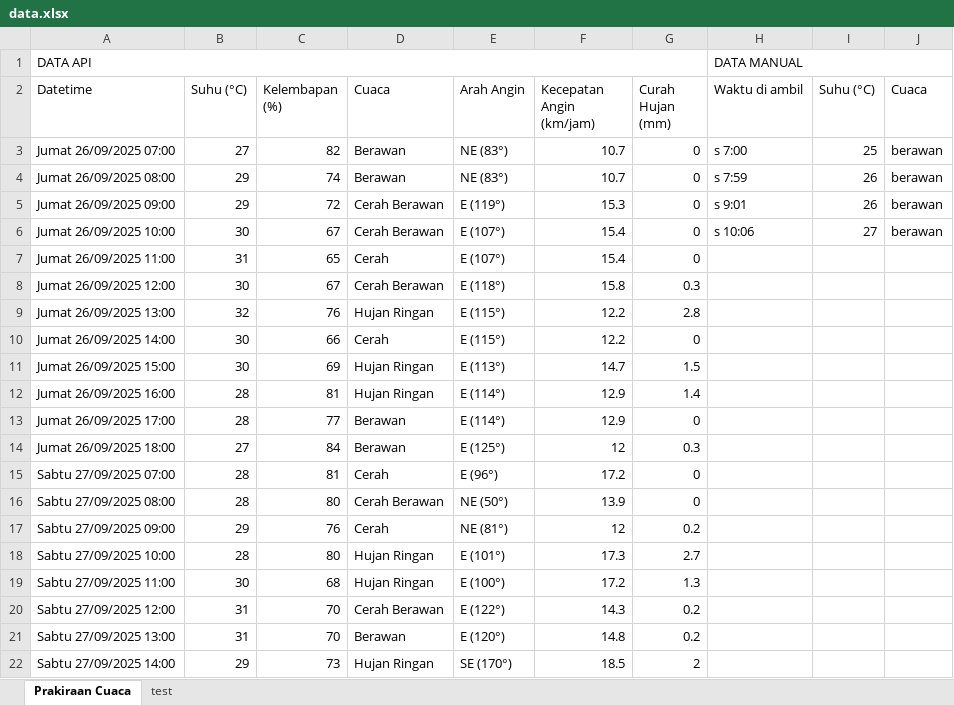
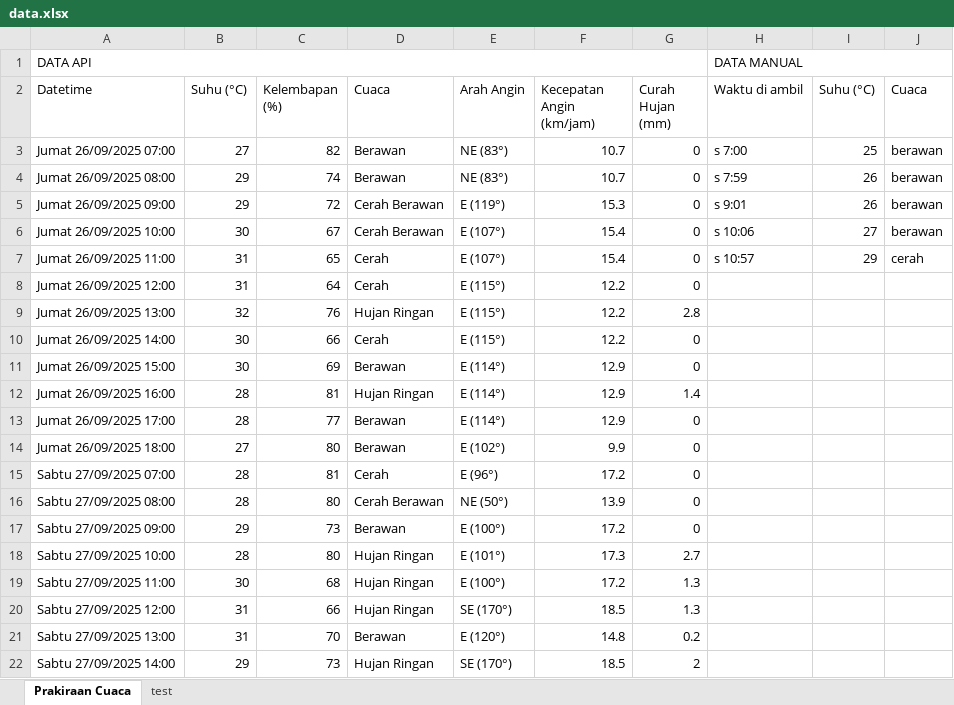
Before and after one commit to RIKASHIKI/collect_weather_data, an Excel workbook: data.xlsx, sheet Prakiraan Cuaca, drawn as a sheet; only a part is shown; values as stored, in another font and other column widths than the file's, no borders; the diff covers the shown part only; the diff names each change by its address in the sheet, - before the commit and + after, or states it on an @@ line.

```diff
--- a/data.xlsx (sheet Prakiraan Cuaca)
+++ b/data.xlsx (sheet Prakiraan Cuaca)
-H7 (Waktu di ambil): (empty)
+H7 (Waktu di ambil): s 10:57
-I7 (Suhu (°C)): (empty)
+I7 (Suhu (°C)): 29
-J7 (Cuaca): (empty)
+J7 (Cuaca): cerah
-B8 (Suhu (°C)): 30
+B8 (Suhu (°C)): 31
-C8 (Kelembapan (%)): 67
+C8 (Kelembapan (%)): 64
-D8 (Cuaca): Cerah Berawan
+D8 (Cuaca): Cerah
-E8 (Arah Angin): E (118°)
+E8 (Arah Angin): E (115°)
-F8 (Kecepatan Angin (km/jam)): 15.8
+F8 (Kecepatan Angin (km/jam)): 12.2
-G8 (Curah Hujan (mm)): 0.3
+G8 (Curah Hujan (mm)): 0
-D11 (Cuaca): Hujan Ringan
+D11 (Cuaca): Berawan
-E11 (Arah Angin): E (113°)
+E11 (Arah Angin): E (114°)
-F11 (Kecepatan Angin (km/jam)): 14.7
+F11 (Kecepatan Angin (km/jam)): 12.9
-G11 (Curah Hujan (mm)): 1.5
+G11 (Curah Hujan (mm)): 0
-C14 (Kelembapan (%)): 84
+C14 (Kelembapan (%)): 80
-E14 (Arah Angin): E (125°)
+E14 (Arah Angin): E (102°)
-F14 (Kecepatan Angin (km/jam)): 12
+F14 (Kecepatan Angin (km/jam)): 9.9
-G14 (Curah Hujan (mm)): 0.3
+G14 (Curah Hujan (mm)): 0
-C17 (Kelembapan (%)): 76
+C17 (Kelembapan (%)): 73
-D17 (Cuaca): Cerah
+D17 (Cuaca): Berawan
-E17 (Arah Angin): NE (81°)
+E17 (Arah Angin): E (100°)
-F17 (Kecepatan Angin (km/jam)): 12
+F17 (Kecepatan Angin (km/jam)): 17.2
-G17 (Curah Hujan (mm)): 0.2
+G17 (Curah Hujan (mm)): 0
-C20 (Kelembapan (%)): 70
+C20 (Kelembapan (%)): 66
-D20 (Cuaca): Cerah Berawan
+D20 (Cuaca): Hujan Ringan
-E20 (Arah Angin): E (122°)
+E20 (Arah Angin): SE (170°)
-F20 (Kecepatan Angin (km/jam)): 14.3
+F20 (Kecepatan Angin (km/jam)): 18.5
-G20 (Curah Hujan (mm)): 0.2
+G20 (Curah Hujan (mm)): 1.3
```
Also changed, not shown: 33 edited cells elsewhere in this sheet, 3 other files.
